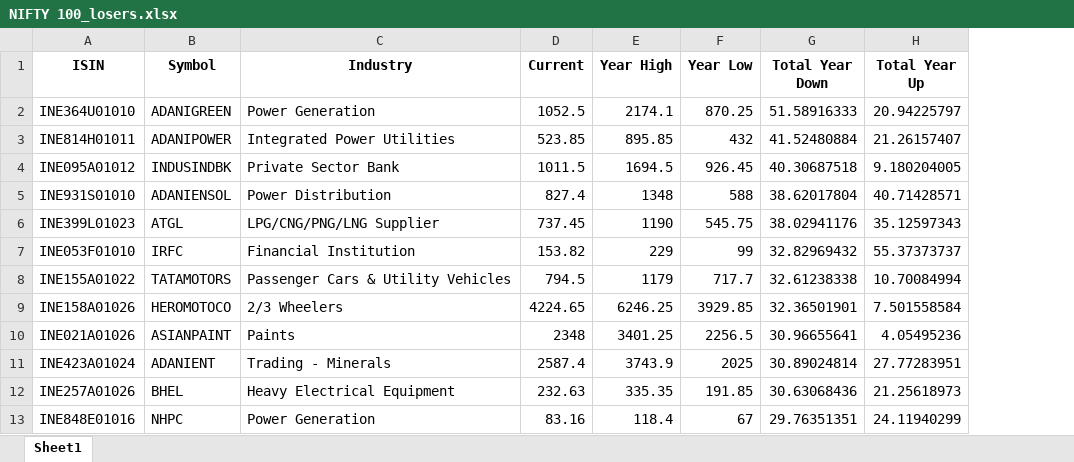
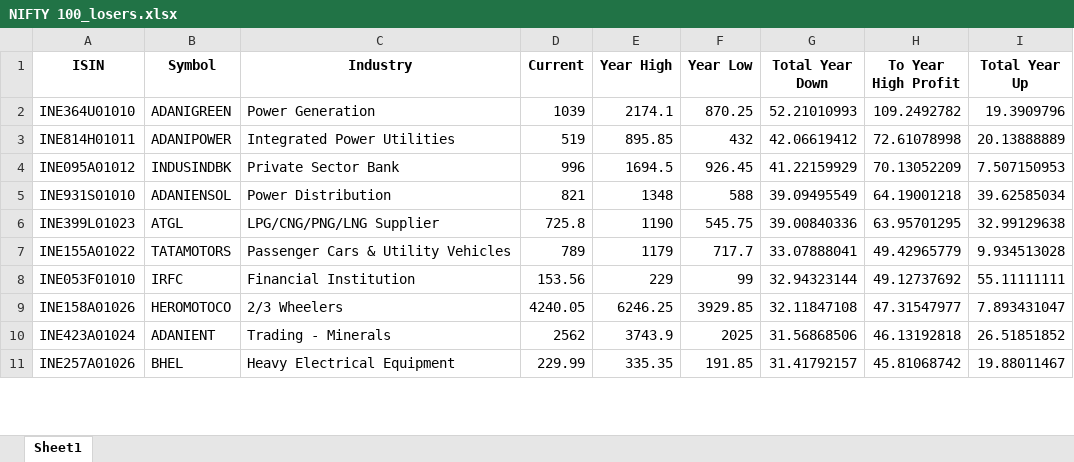
Before and after one commit to pratty010/Finances, an Excel workbook: data/indices/NIFTY 100_losers.xlsx, sheet Sheet1, drawn as a sheet; only a part is shown; values as stored, in another font and other column widths than the file's, no borders; removed rows and columns are numbered as before the commit, all else as after; the diff covers the shown part only; the diff names each change by its address in the sheet, - before the commit and + after, or states it on an @@ line.

Commit message:
update to indices results

```diff
--- a/data/indices/NIFTY 100_losers.xlsx (sheet Sheet1)
+++ b/data/indices/NIFTY 100_losers.xlsx (sheet Sheet1)
+column H (To Year High Profit), rows 2-7: 109.2492782 | 72.61078998 | 70.13052209 | 64.19001218 | 63.95701295 | 49.42965779; rows 9-11: 47.31547977 | 46.13192818 | 45.81068742
-D2 (Current): 1052.5
+D2 (Current): 1039
-G2 (Total Year Down): 51.58916333
+G2 (Total Year Down): 52.21010993
-I2 (Total Year Up): 20.94225797
+I2 (Total Year Up): 19.3909796
-D3 (Current): 523.85
+D3 (Current): 519
-G3 (Total Year Down): 41.52480884
+G3 (Total Year Down): 42.06619412
-I3 (Total Year Up): 21.26157407
+I3 (Total Year Up): 20.13888889
-D4 (Current): 1011.5
+D4 (Current): 996
-G4 (Total Year Down): 40.30687518
+G4 (Total Year Down): 41.22159929
-I4 (Total Year Up): 9.180204005
+I4 (Total Year Up): 7.507150953
-D5 (Current): 827.4
+D5 (Current): 821
-G5 (Total Year Down): 38.62017804
+G5 (Total Year Down): 39.09495549
-I5 (Total Year Up): 40.71428571
+I5 (Total Year Up): 39.62585034
-D6 (Current): 737.45
+D6 (Current): 725.8
-G6 (Total Year Down): 38.02941176
+G6 (Total Year Down): 39.00840336
-I6 (Total Year Up): 35.12597343
+I6 (Total Year Up): 32.99129638
-row 7: INE053F01010 | IRFC | Financial Institution | 153.82 | 229 | 99 | 32.82969432 | 55.37373737
-D7 (Current): 794.5
+D7 (Current): 789
-G7 (Total Year Down): 32.61238338
+G7 (Total Year Down): 33.07888041
-I7 (Total Year Up): 10.70084994
+I7 (Total Year Up): 9.934513028
+row 8: INE053F01010 | IRFC | Financial Institution | 153.56 | 229 | 99 | 32.94323144 | 49.12737692 | 55.11111111
-D9 (Current): 4224.65
+D9 (Current): 4240.05
-G9 (Total Year Down): 32.36501901
+G9 (Total Year Down): 32.11847108
-I9 (Total Year Up): 7.501558584
+I9 (Total Year Up): 7.893431047
-row 10: INE021A01026 | ASIANPAINT | Paints | 2348 | 3401.25 | 2256.5 | 30.96655641 | 4.05495236
-D10 (Current): 2587.4
+D10 (Current): 2562
-G10 (Total Year Down): 30.89024814
+G10 (Total Year Down): 31.56868506
-I10 (Total Year Up): 27.77283951
+I10 (Total Year Up): 26.51851852
-D11 (Current): 232.63
+D11 (Current): 229.99
-G11 (Total Year Down): 30.63068436
+G11 (Total Year Down): 31.41792157
-I11 (Total Year Up): 21.25618973
+I11 (Total Year Up): 19.88011467
-row 13: INE848E01016 | NHPC | Power Generation | 83.16 | 118.4 | 67 | 29.76351351 | 24.11940299
```
Also changed, not shown: 9 added rows, 6 removed rows and 36 edited cells elsewhere in this sheet, data/indices/NIFTY 100_gainers.xlsx, data/indices/NIFTY 100_stocks.xlsx, 16 other files.
